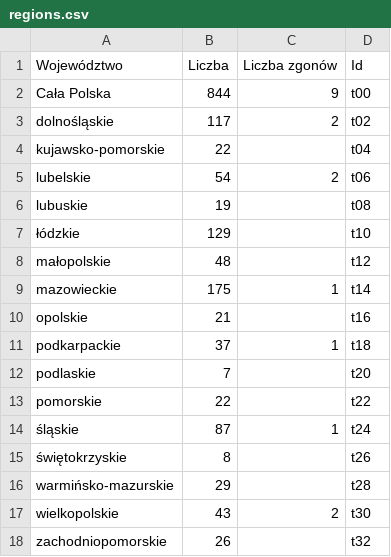
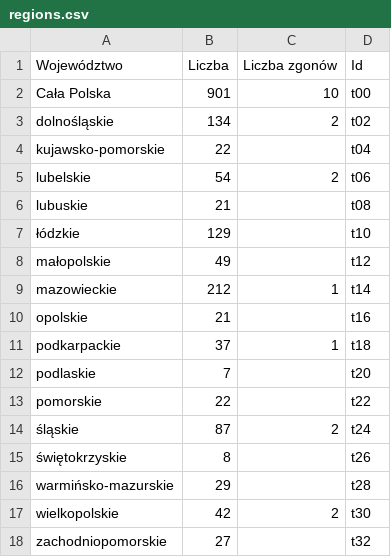
Before and after one commit to pwittchen/covid-19-pl, a CSV file: data/regions.csv, drawn as a sheet.

```diff
--- a/data/regions.csv
+++ b/data/regions.csv
@@ -1,10 +1,10 @@
 Województwo;Liczba;Liczba zgonów;Id
-Cała Polska;844;9;t00
-dolnośląskie;117;2;t02
+Cała Polska;901;10;t00
+dolnośląskie;134;2;t02
 kujawsko-pomorskie;22;;t04
 lubelskie;54;2;t06
-lubuskie;19;;t08
+lubuskie;21;;t08
 łódzkie;129;;t10
-małopolskie;48;;t12
-mazowieckie;175;1;t14
+małopolskie;49;;t12
+mazowieckie;212;1;t14
 opolskie;21;;t16
@@ -13,6 +13,6 @@ podlaskie;7;;t20
 pomorskie;22;;t22
-śląskie;87;1;t24
+śląskie;87;2;t24
 świętokrzyskie;8;;t26
 warmińsko-mazurskie;29;;t28
-wielkopolskie;43;2;t30
-zachodniopomorskie;26;;t32
+wielkopolskie;42;2;t30
+zachodniopomorskie;27;;t32
```
Also changed, not shown: data/timeline.csv.
